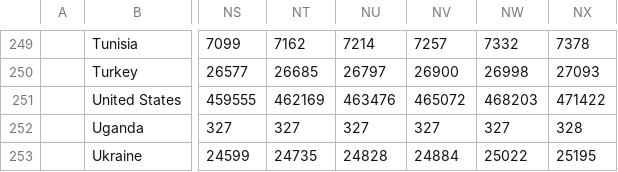
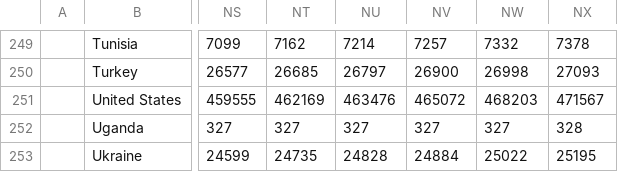
Before and after one commit to nitinai/coronavirus_dash, a CSV file: data/deaths_global.csv, drawn as a sheet; only a part is shown, gaps mark what is left out; the diff names each change by its address in the sheet, - before the commit and + after, or states it on an @@ line.

```diff
--- a/data/deaths_global.csv
+++ b/data/deaths_global.csv
-NX251: 471422
+NX251: 471567
```
Also changed, not shown: data/confirmed_global.csv, data/world_latest.csv, 2 other files.
